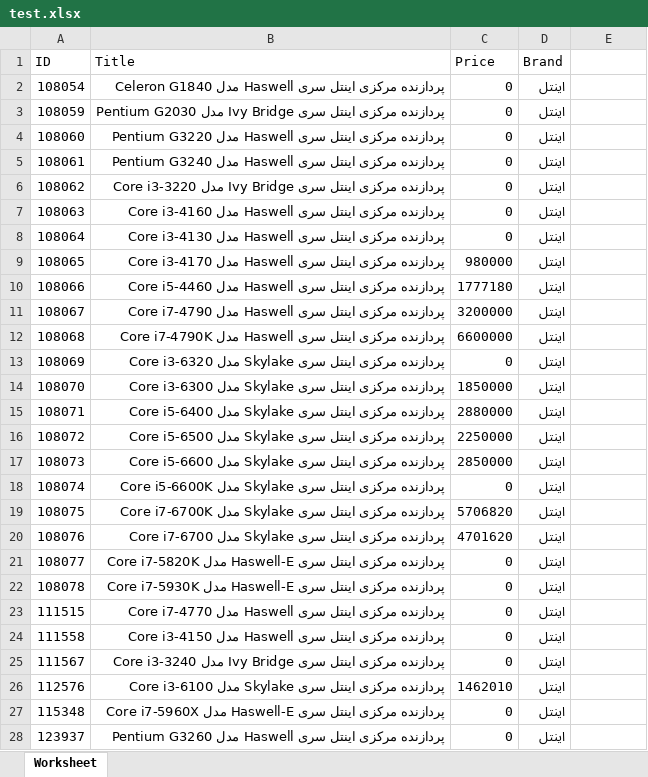
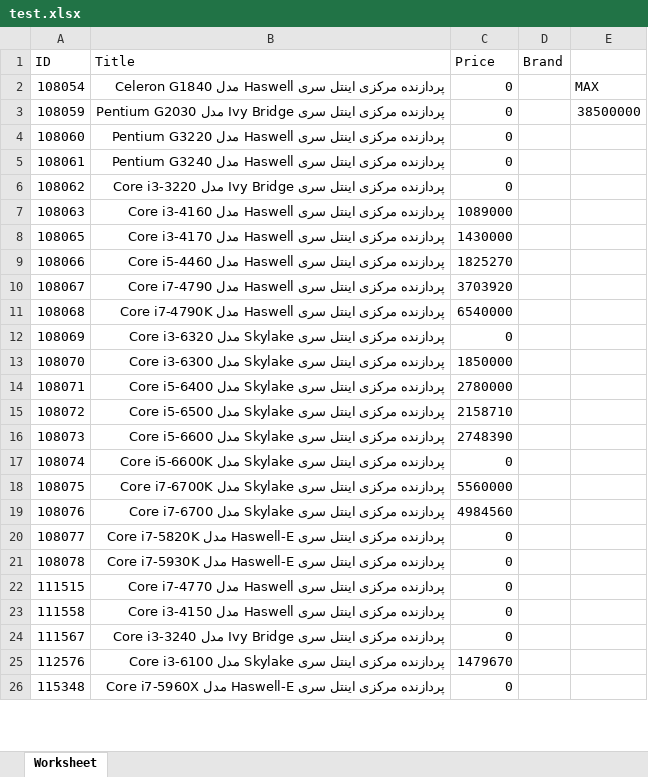
Before and after one commit to hoseinbadri/digi, an Excel workbook: test.xlsx, sheet Worksheet, drawn as a sheet; only a part is shown; values as stored, in another font and other column widths than the file's, no borders; removed rows and columns are numbered as before the commit, all else as after; the diff covers the shown part only; the diff names each change by its address in the sheet, - before the commit and + after, or states it on an @@ line.

```diff
--- a/test.xlsx (sheet Worksheet)
+++ b/test.xlsx (sheet Worksheet)
-D2:D7 (Brand): اینتل
+D2:D7 (Brand): (empty)
-E2: (empty)
+E2: MAX
-E3: (empty)
+E3: 38500000
-C7 (Price): 0
+C7 (Price): 1089000
-row 8: 108064 | پردازنده مرکزی اینتل سری Haswell مدل Core i3-4130 | 0 | اینتل
-C8 (Price): 980000
+C8 (Price): 1430000
-D8:D26 (Brand): اینتل
+D8:D26 (Brand): (empty)
-C9 (Price): 1777180
+C9 (Price): 1825270
-C10 (Price): 3200000
+C10 (Price): 3703920
-C11 (Price): 6600000
+C11 (Price): 6540000
-C14 (Price): 2880000
+C14 (Price): 2780000
-C15 (Price): 2250000
+C15 (Price): 2158710
-C16 (Price): 2850000
+C16 (Price): 2748390
-C18 (Price): 5706820
+C18 (Price): 5560000
-C19 (Price): 4701620
+C19 (Price): 4984560
-C25 (Price): 1462010
+C25 (Price): 1479670
-row 28: 123937 | پردازنده مرکزی اینتل سری Haswell مدل Pentium G3260 | 0 | اینتل
```
Also changed, not shown: 53 added rows, 54 removed rows and 704 edited cells elsewhere in this sheet, 7 other files.
